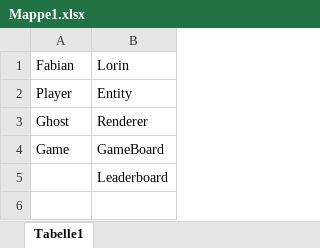
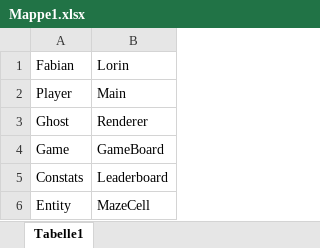
Before and after one commit to xxhiryuxx/Inf2Pacman, an Excel workbook: Mappe1.xlsx, sheet Tabelle1, drawn as a sheet; values as stored, in another font and other column widths than the file's, no borders; the diff names each change by its address in the sheet, - before the commit and + after, or states it on an @@ line.

```diff
--- a/Mappe1.xlsx (sheet Tabelle1)
+++ b/Mappe1.xlsx (sheet Tabelle1)
-B2: Entity
+B2: Main
-A5: (empty)
+A5: Constats
+row 6: Entity | MazeCell
```
